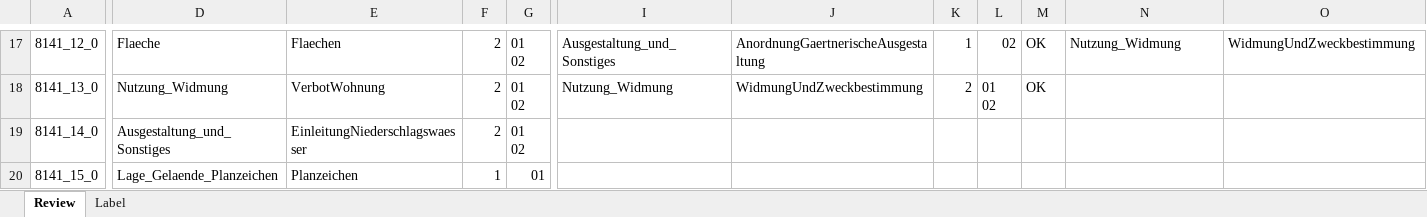
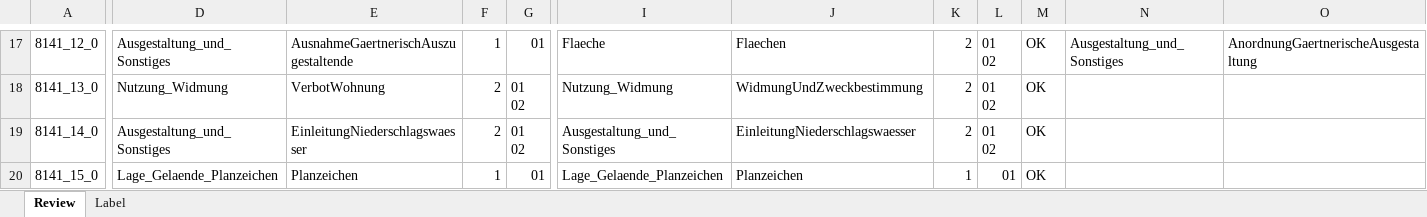
Before and after one commit to recski/brise-plandok, an Excel workbook: sample_data/annotation/8141_labels_review_XY.xlsx, sheet Review, drawn as a sheet; only a part is shown, gaps mark what is left out; values as stored, in another font and other column widths than the file's, no cell formats; conditional formats not drawn; ↵ is a line break in a cell; the diff covers the shown part only; the diff names each change by its address in the sheet, - before the commit and + after, or states it on an @@ line.

Commit message:
Fill header for review

```diff
--- a/sample_data/annotation/8141_labels_review_XY.xlsx (sheet Review)
+++ b/sample_data/annotation/8141_labels_review_XY.xlsx (sheet Review)
-D17: Flaeche
+D17: Ausgestaltung_und_Sonstiges
-E17: Flaechen
+E17: AusnahmeGaertnerischAuszugestaltende
-F17: 2
+F17: 1
-G17: 01 ↵ 02
+G17: 01
-I17: Ausgestaltung_und_Sonstiges
+I17: Flaeche
-J17: AnordnungGaertnerischeAusgestaltung
+J17: Flaechen
-K17: 1
+K17: 2
-L17: 02
+L17: 01 ↵ 02
-N17: Nutzung_Widmung
+N17: Ausgestaltung_und_Sonstiges
-O17: WidmungUndZweckbestimmung
+O17: AnordnungGaertnerischeAusgestaltung
-I19: (empty)
+I19: Ausgestaltung_und_Sonstiges
-J19: (empty)
+J19: EinleitungNiederschlagswaesser
-K19: (empty)
+K19: 2
-L19: (empty)
+L19: 01 ↵ 02
-M19:M20: (empty)
+M19:M20: OK
-I20: (empty)
+I20: Lage_Gelaende_Planzeichen
-J20: (empty)
+J20: Planzeichen
-K20: (empty)
+K20: 1
-L20: (empty)
+L20: 01
```
Also changed, not shown: 97 edited cells elsewhere in this sheet, cell formats, sample_data/annotation/8141_annotation_full.xlsx, sample_data/annotation/8141_annotation_labels.xlsx, 8 other files.
